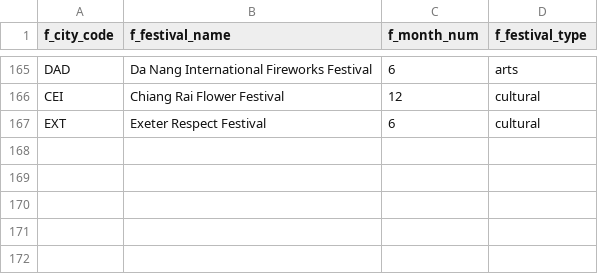
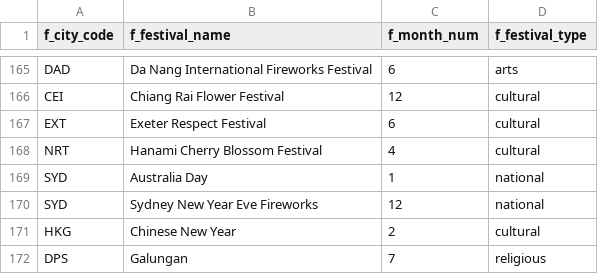
Before and after one commit to nus-mtechse-dataontology/DataOntology, a CSV file: graphdb/csv_files/dim_city_festival.csv, drawn as a sheet; only a part is shown, gaps mark what is left out.

```diff
--- a/graphdb/csv_files/dim_city_festival.csv
+++ b/graphdb/csv_files/dim_city_festival.csv
@@ -167 +167,6 @@ CEI,Chiang Rai Flower Festival,12,cultural
 EXT,Exeter Respect Festival,6,cultural
+NRT,Hanami Cherry Blossom Festival,4,cultural
+SYD,Australia Day,1,national
+SYD,Sydney New Year Eve Fireworks,12,national
+HKG,Chinese New Year,2,cultural
+DPS,Galungan,7,religious
```
Also changed, not shown: graphdb/csv_files/dim_city_monthly_weather.csv, graphdb/csv_files/dim_transport_mode.csv, 11 other files.
